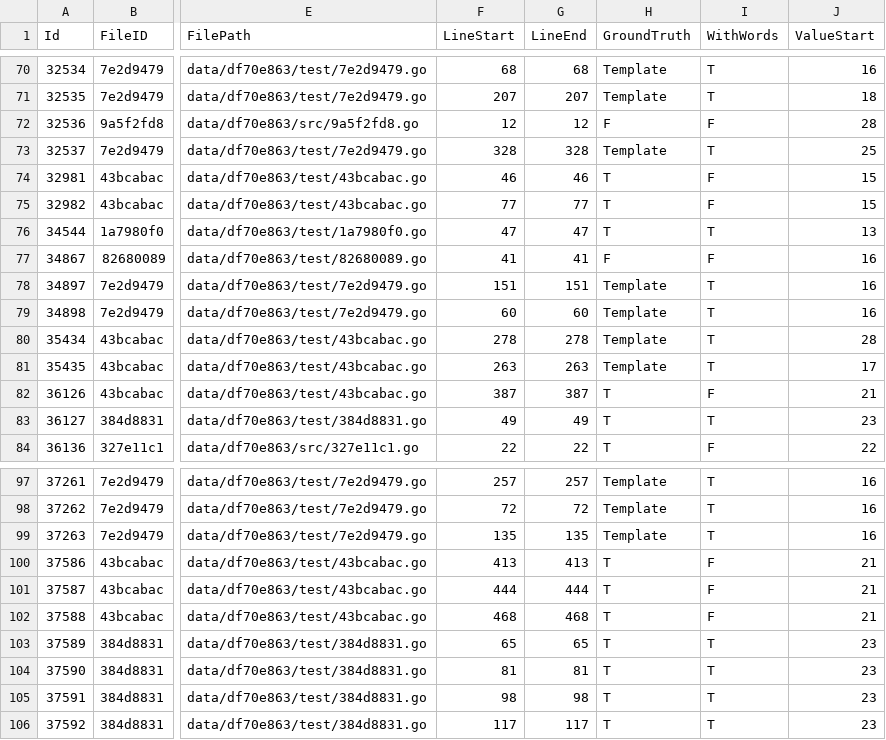
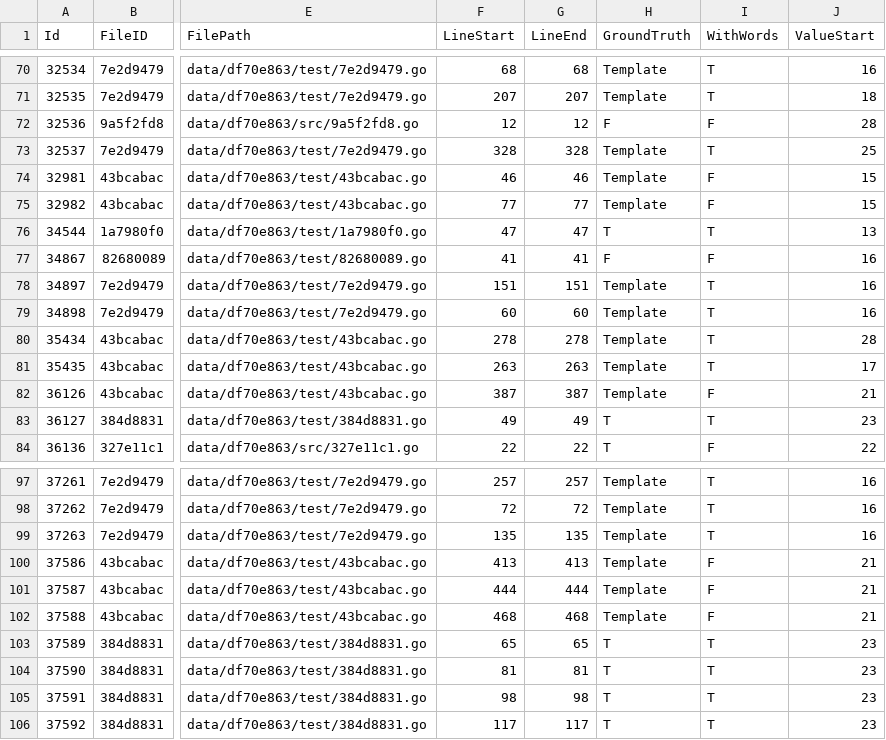
Before and after one commit to Samsung/CredData, a CSV file: meta/df70e863.csv, drawn as a sheet; only a part is shown, gaps mark what is left out; the diff names each change by its address in the sheet, - before the commit and + after, or states it on an @@ line.

Commit message:
review markup with cred length

```diff
--- a/meta/df70e863.csv
+++ b/meta/df70e863.csv
-H74:H75 (GroundTruth): T
+H74:H75 (GroundTruth): Template
-H82 (GroundTruth): T
+H82 (GroundTruth): Template
-H100:H102 (GroundTruth): T
+H100:H102 (GroundTruth): Template
```
Also changed, not shown: meta/41659445.csv, meta/5504e505.csv, 18 other files.
